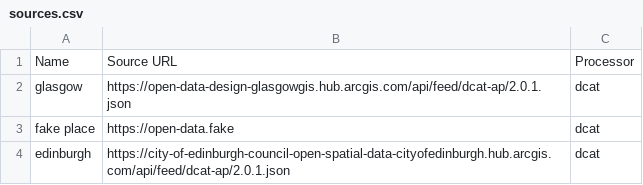
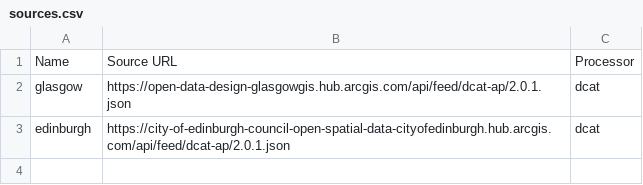
Before and after one commit to OpenDataScotland/the_od_bods, a CSV file: sources.csv, drawn as a sheet.

```diff
--- a/sources.csv
+++ b/sources.csv
@@ -2,3 +2,2 @@ Name,Source URL,Processor
 glasgow,https://open-data-design-glasgowgis.hub.arcgis.com/api/feed/dcat-ap/2.0.1.json,dcat
-fake place,https://open-data.fake,dcat
 edinburgh,https://city-of-edinburgh-council-open-spatial-data-cityofedinburgh.hub.arcgis.com/api/feed/dcat-ap/2.0.1.json,dcat
```
Also changed, not shown: 2 other files.
